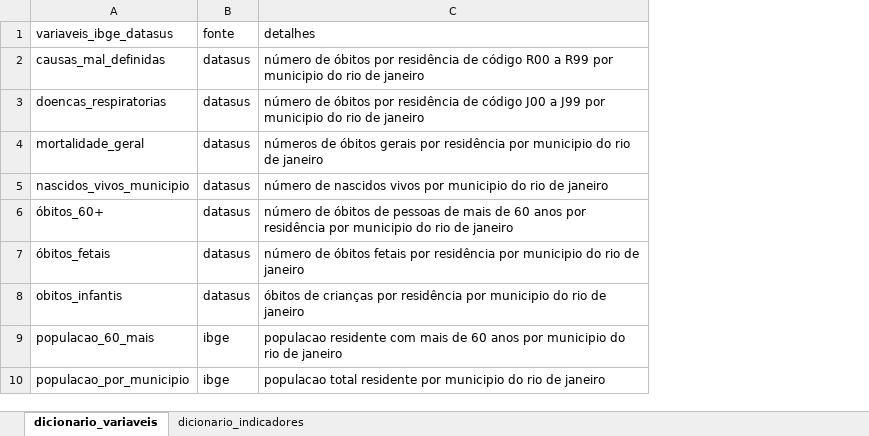
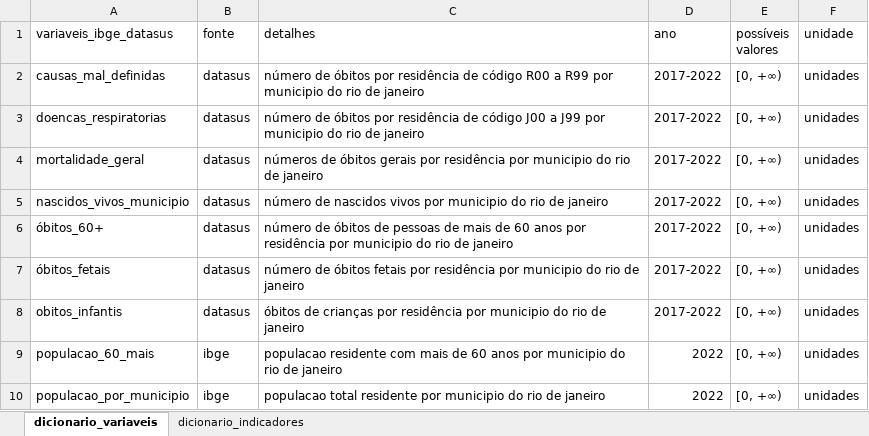
Before and after one commit to Claudionor20/IndicadoresPratica, an Excel workbook: dicionario_variaveis_indicadores.xlsx, sheet dicionario_variaveis, drawn as a sheet; values as stored, in another font and other column widths than the file's, no borders; the diff names each change by its address in the sheet, - before the commit and + after, or states it on an @@ line.

```diff
--- a/dicionario_variaveis_indicadores.xlsx (sheet dicionario_variaveis)
+++ b/dicionario_variaveis_indicadores.xlsx (sheet dicionario_variaveis)
+column D (ano), rows 2-10: 2017-2022 | 2017-2022 | 2017-2022 | 2017-2022 | 2017-2022 | 2017-2022 | 2017-2022 | 2022 | 2022
+column E (possíveis valores), rows 2-10: all [0, +∞)
+column F (unidade), rows 2-10: all unidades
```
Also changed, not shown: sheet dicionario_indicadores, base_indicadores.xlsx, 1 other file.
